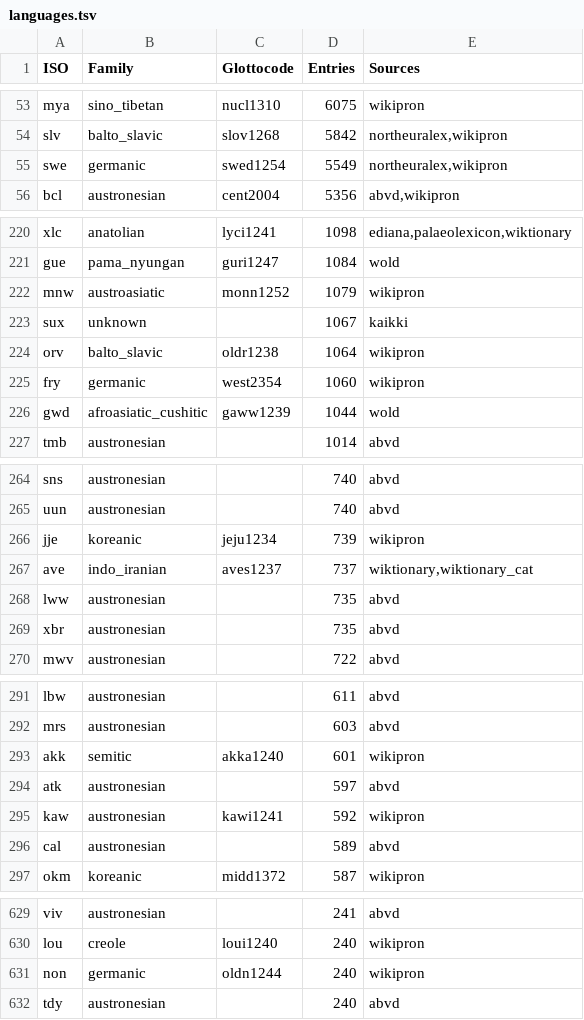
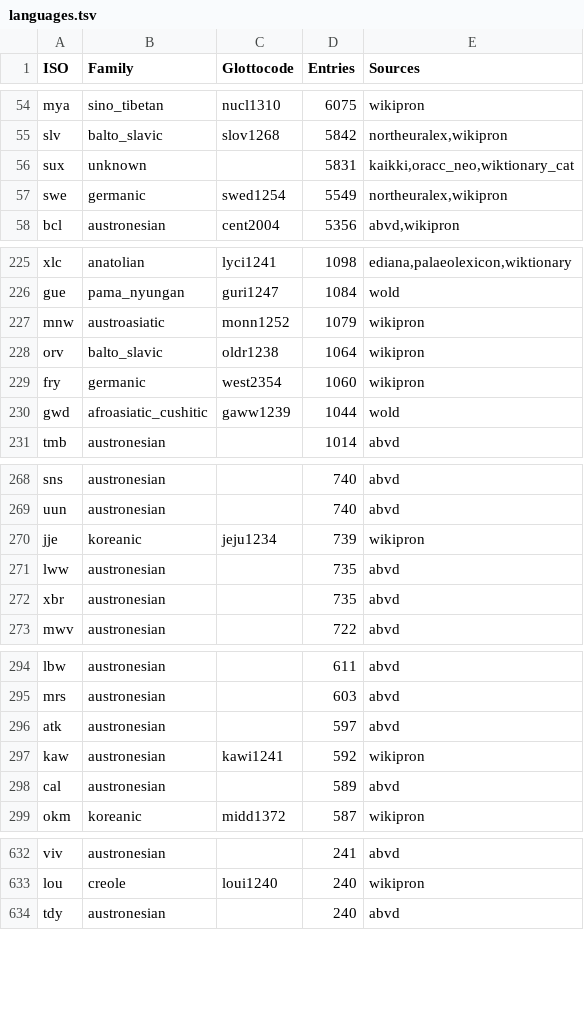
Before and after one commit to Nacryos/ancient-scripts-datasets, a TSV file: data/training/metadata/languages.tsv, drawn as a sheet; only a part is shown, gaps mark what is left out; removed rows and columns are numbered as before the commit, all else as after; the diff covers the shown part only; the diff names each change by its address in the sheet, - before the commit and + after, or states it on an @@ line.

Commit message:
Phase 3: Tier 1 language ingestion — 26,135 new entries across 6 languages
Wiktionary category API ingestion (ingest_wiktionary_tier1.py):
- Old Norse: 4,153 new entries (214 → 4,367)
- Gothic: 2,652 new entries (1,778 → 4,430)
- Old Church Slavonic: 4,051 new entries (brand new lexicon)
- Mycenaean Greek: 426 new entries (brand new lexicon)
- Akkadian: 173 new from Wiktionary
- Sumerian: 856 new from Wiktionary

ORACC Neo glossary ingestion (ingest_oracc.py):
- Sumerian: 3,908 new from ePSD2 (1,923 → 5,831)
- Akkadian: 9,916 new from CAD (773 → 10,689)

Transliteration map fixes:
- Added 73 Linear B syllabograms (U+10000-U+1005D) to MYCENAEAN_MAP
  Mycenaean identity rate: 100% → 43.2%
- Added 62 Glagolitic letters + 37 uppercase Cyrillic to OCS_MAP
  OCS identity rate: 9.5% → 0.7%
- Fixed Gothic OTHAL/HWAIR/IGGWS mapping (U+10347-10349 were offset by 1)
  658 Gothic entries now have correct IPA

```diff
--- a/data/training/metadata/languages.tsv
+++ b/data/training/metadata/languages.tsv
+row 56: sux | unknown |  | 5831 | kaikki,oracc_neo,wiktionary_cat
-row 223: sux | unknown |  | 1067 | kaikki
-row 267: ave | indo_iranian | aves1237 | 737 | wiktionary,wiktionary_cat
-row 293: akk | semitic | akka1240 | 601 | wikipron
-row 631: non | germanic | oldn1244 | 240 | wikipron
```
Also changed, not shown: 7 added rows, 2 removed rows and 1 edited cell elsewhere in this file, 16 other files.
